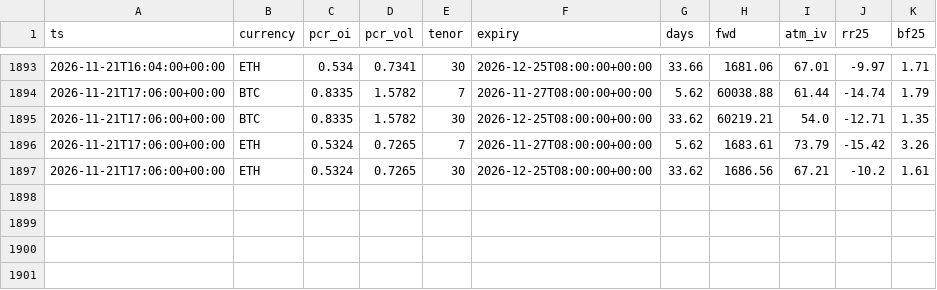
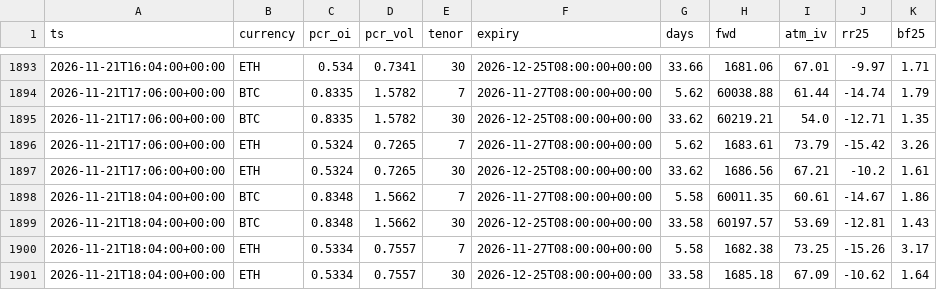
Before and after one commit to moremurariu/Project-Space-Eagle, a CSV file: paper_trading/state/options/skew_2026-11.csv, drawn as a sheet; only a part is shown, gaps mark what is left out; the diff names each change by its address in the sheet, - before the commit and + after, or states it on an @@ line.

```diff
--- a/paper_trading/state/options/skew_2026-11.csv
+++ b/paper_trading/state/options/skew_2026-11.csv
+row 1898: 2026-11-21T18:04:00+00:00 | BTC | 0.8348 | 1.5662 | 7 | 2026-11-27T08:00:00+00:00 | 5.58 | 60011.35 | 60.61 | -14.67 | 1.86
+row 1899: 2026-11-21T18:04:00+00:00 | BTC | 0.8348 | 1.5662 | 30 | 2026-12-25T08:00:00+00:00 | 33.58 | 60197.57 | 53.69 | -12.81 | 1.43
+row 1900: 2026-11-21T18:04:00+00:00 | ETH | 0.5334 | 0.7557 | 7 | 2026-11-27T08:00:00+00:00 | 5.58 | 1682.38 | 73.25 | -15.26 | 3.17
+row 1901: 2026-11-21T18:04:00+00:00 | ETH | 0.5334 | 0.7557 | 30 | 2026-12-25T08:00:00+00:00 | 33.58 | 1685.18 | 67.09 | -10.62 | 1.64
```
Also changed, not shown: paper_trading/state/equity.csv, paper_trading/state/news/headlines_2026-11.csv, 13 other files.
